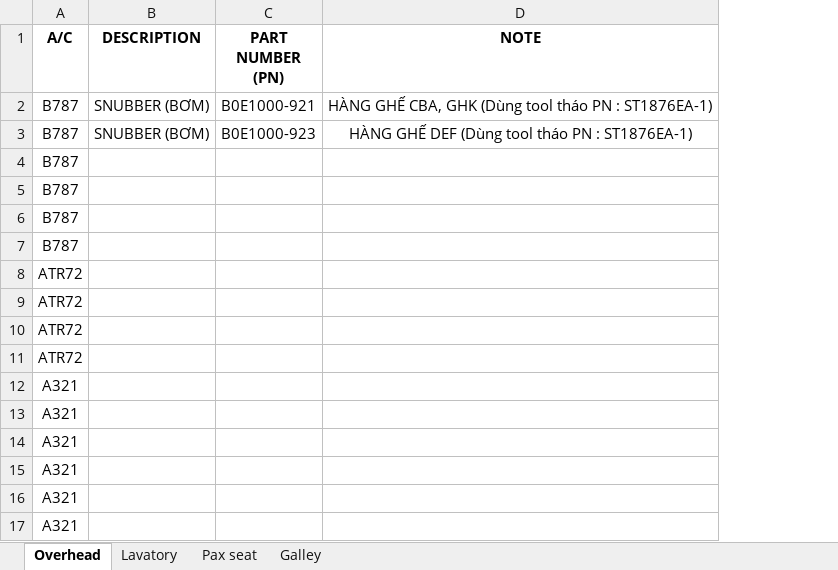
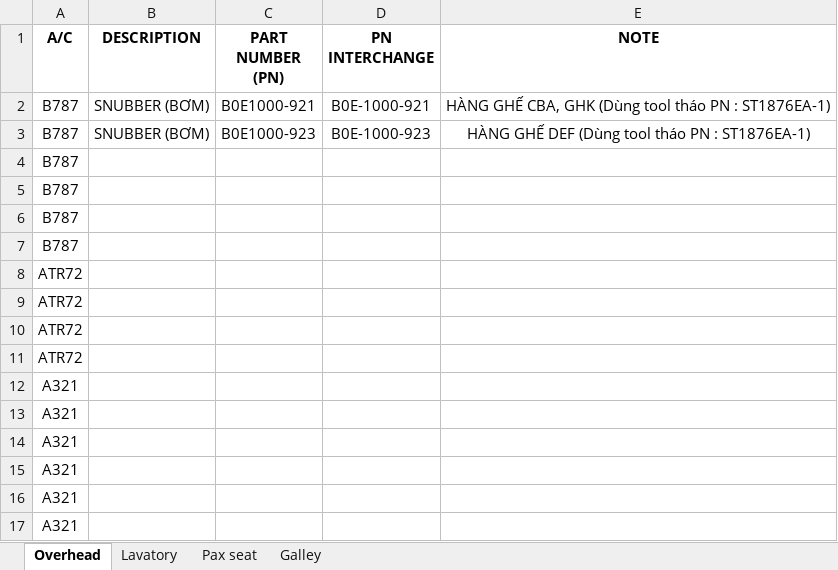
Before and after one commit to 02838-vae/pn-lookup, an Excel workbook: A787.xlsx, sheet Overhead, drawn as a sheet; values as stored, in another font and other column widths than the file's, no borders; the diff names each change by its address in the sheet, - before the commit and + after, or states it on an @@ line.

```diff
--- a/A787.xlsx (sheet Overhead)
+++ b/A787.xlsx (sheet Overhead)
+column D (PN INTERCHANGE), rows 2-3: B0E-1000-921 | B0E-1000-923
```
Also changed, not shown: sheet Pax seat, sheet Lavatory, sheet Galley.
